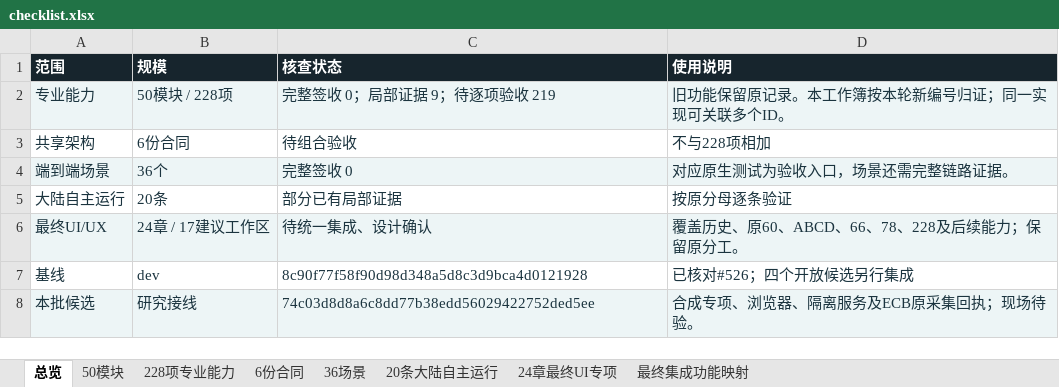
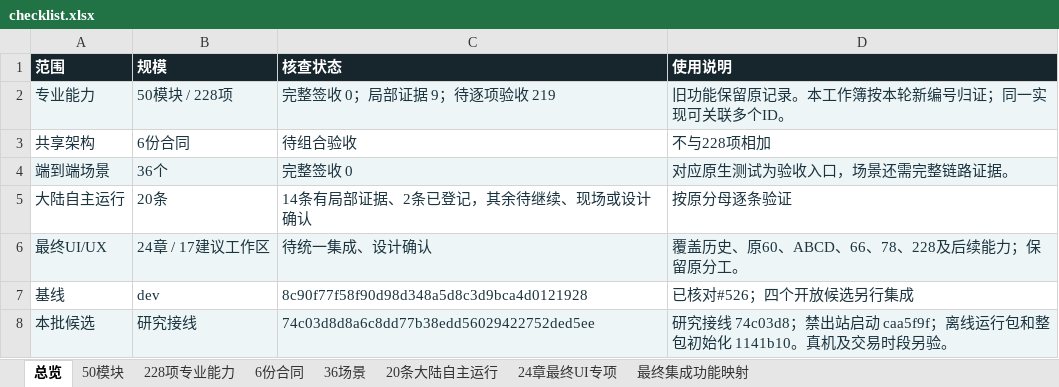
Before and after one commit to solviq87-cpu/v6-stock-system, an Excel workbook: docs/fayo-professional/deliverables/checklist.xlsx, sheet 总览, drawn as a sheet; values as stored, in another font and other column widths than the file's, no borders; the diff names each change by its address in the sheet, - before the commit and + after, or states it on an @@ line.

```diff
--- a/docs/fayo-professional/deliverables/checklist.xlsx (sheet 总览)
+++ b/docs/fayo-professional/deliverables/checklist.xlsx (sheet 总览)
-C5 (核查状态): 部分已有局部证据
+C5 (核查状态): 14条有局部证据、2条已登记，其余待继续、现场或设计确认
-D8 (使用说明): 合成专项、浏览器、隔离服务及ECB原采集回执；现场待验。
+D8 (使用说明): 研究接线 74c03d8；禁出站启动 caa5f9f；离线运行包和整包初始化 1141b10。真机及交易时段另验。
```
Also changed, not shown: 4 other files.
